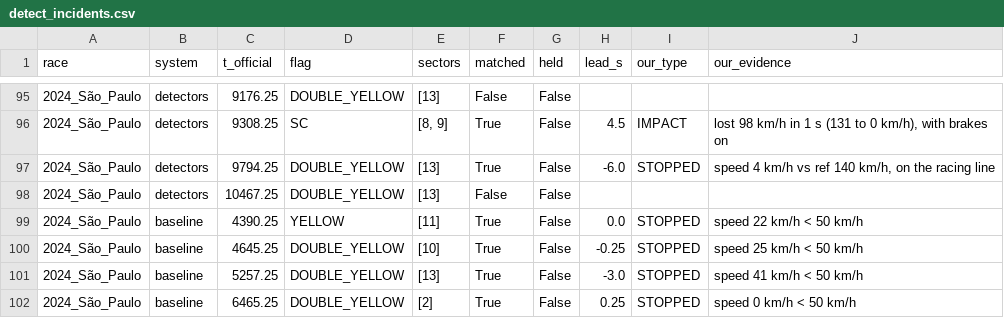
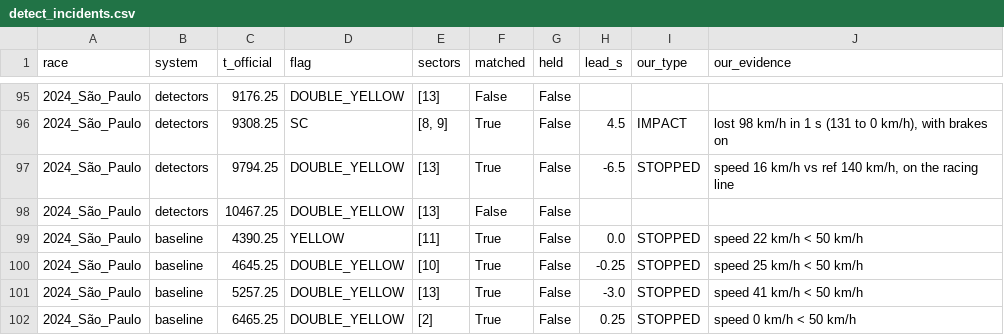
Before and after one commit to Pseudocoder28/Fast-Flag, a CSV file: docs/charts/detect_incidents.csv, drawn as a sheet; only a part is shown, gaps mark what is left out; the diff covers the shown part only.

```diff
--- a/docs/charts/detect_incidents.csv
+++ b/docs/charts/detect_incidents.csv
@@ -96,3 +96,3 @@ race,system,t_official,flag,sectors,matched,held,lead_s,our_type,our_evidence
 2024_São_Paulo,detectors,9308.25,SC,"[8, 9]",True,False,4.5,IMPACT,"lost 98 km/h in 1 s (131 to 0 km/h), with brakes on"
-2024_São_Paulo,detectors,9794.25,DOUBLE_YELLOW,[13],True,False,-6.0,STOPPED,"speed 4 km/h vs ref 140 km/h, on the racing line"
+2024_São_Paulo,detectors,9794.25,DOUBLE_YELLOW,[13],True,False,-6.5,STOPPED,"speed 16 km/h vs ref 140 km/h, on the racing line"
 2024_São_Paulo,detectors,10467.25,DOUBLE_YELLOW,[13],False,False,,,
```
Also changed, not shown: 20 edited cells elsewhere in this file, docs/charts/detect_alerts.csv, docs/charts/detect_eval.csv, 11 other files.
